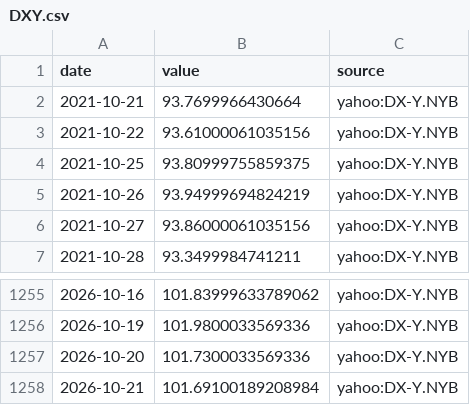
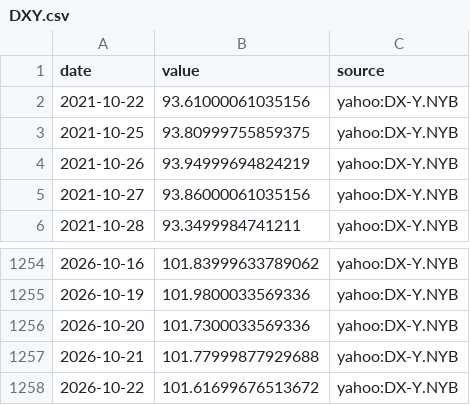
Before and after one commit to MJIH-market/macro-dashboard, a CSV file: data/DXY.csv, drawn as a sheet; only a part is shown, gaps mark what is left out.

```diff
--- a/data/DXY.csv
+++ b/data/DXY.csv
@@ -1,3 +1,2 @@
 date,value,source
-2021-10-21,93.7699966430664,yahoo:DX-Y.NYB
 2021-10-22,93.61000061035156,yahoo:DX-Y.NYB
@@ -1257,2 +1256,3 @@ date,value,source
 2026-10-20,101.7300033569336,yahoo:DX-Y.NYB
-2026-10-21,101.69100189208984,yahoo:DX-Y.NYB
+2026-10-21,101.77999877929688,yahoo:DX-Y.NYB
+2026-10-22,101.61699676513672,yahoo:DX-Y.NYB
```
Also changed, not shown: data/GOLD.csv, data/JGB30.csv, 9 other files.
